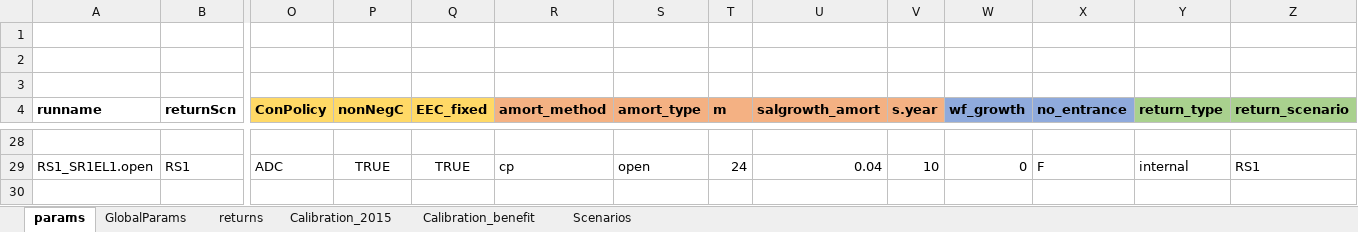
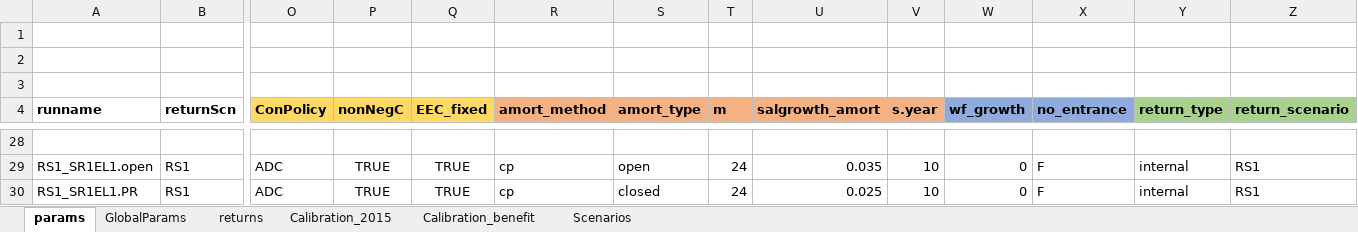
Before and after one commit to marshallpku/Model_PSERS, an Excel workbook: RunControl.xlsx, sheet params, drawn as a sheet; only a part is shown, gaps mark what is left out; values as stored, in another font and other column widths than the file's, no borders; rows hold the shown columns only; the diff covers the shown part only; the diff names each change by its address in the sheet, - before the commit and + after, or states it on an @@ line.

```diff
--- a/RunControl.xlsx (sheet params)
+++ b/RunControl.xlsx (sheet params)
-U29 (salgrowth_amort): 0.04
+U29 (salgrowth_amort): 0.035
+row 30: RS1_SR1EL1.PR | RS1 | ADC | TRUE | TRUE | cp | closed | 24 | 0.025 | 10 | 0 | F | internal | RS1
```
Also changed, not shown: 38 edited cells elsewhere in this sheet, 13 other files.
